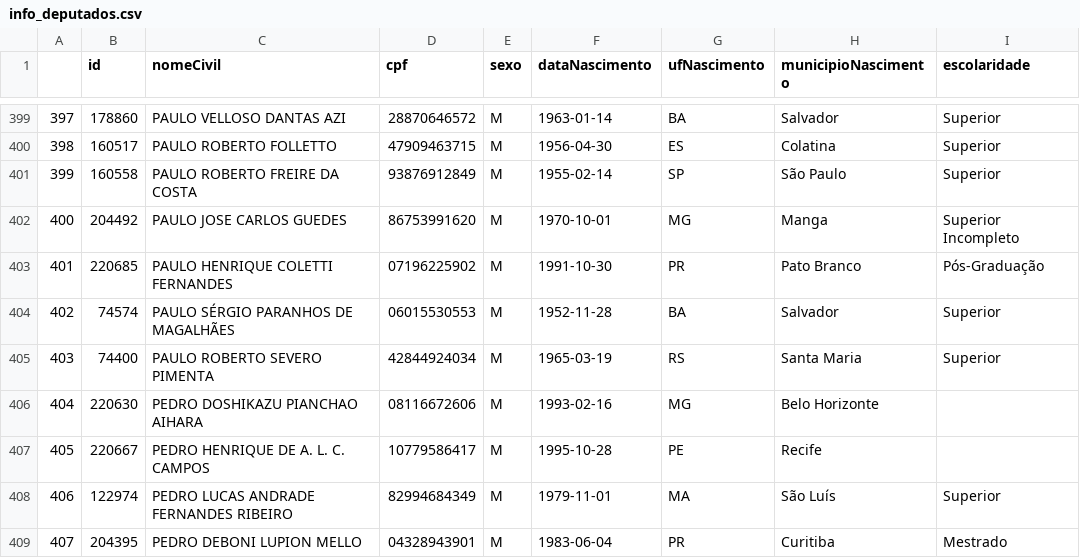
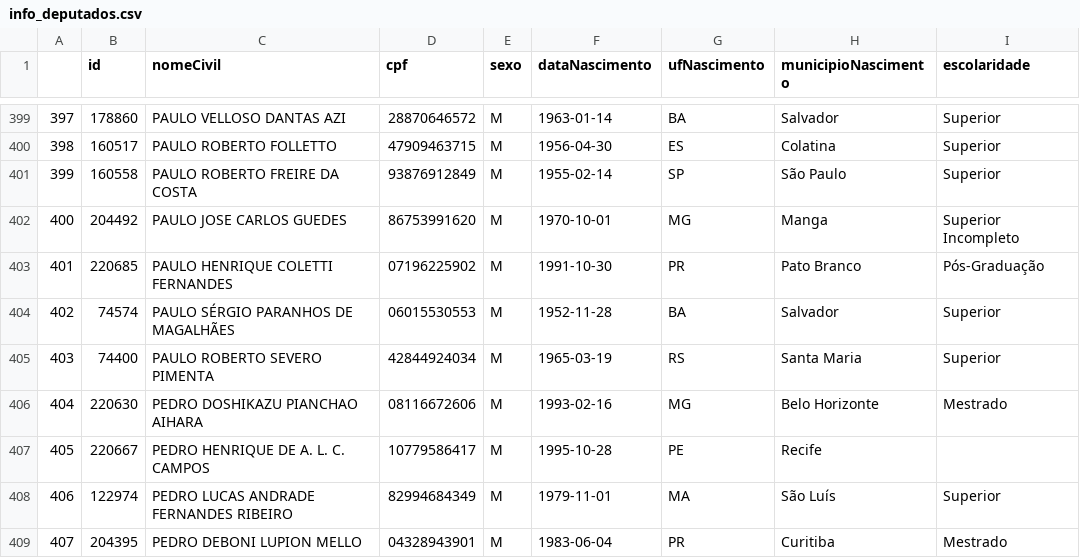
Before and after one commit to Alan-oliveira-analytics/analisa_politico, a CSV file: data/info_deputados.csv, drawn as a sheet; only a part is shown, gaps mark what is left out.

```diff
--- a/data/info_deputados.csv
+++ b/data/info_deputados.csv
@@ -405,3 +405,3 @@
 403,74400,PAULO ROBERTO SEVERO PIMENTA,42844924034,M,1965-03-19,RS,Santa Maria,Superior
-404,220630,PEDRO DOSHIKAZU PIANCHAO AIHARA,08116672606,M,1993-02-16,MG,Belo Horizonte,
+404,220630,PEDRO DOSHIKAZU PIANCHAO AIHARA,08116672606,M,1993-02-16,MG,Belo Horizonte,Mestrado
 405,220667,PEDRO HENRIQUE DE A. L. C. CAMPOS,10779586417,M,1995-10-28,PE,Recife,
```
Also changed, not shown: 2 other files.
